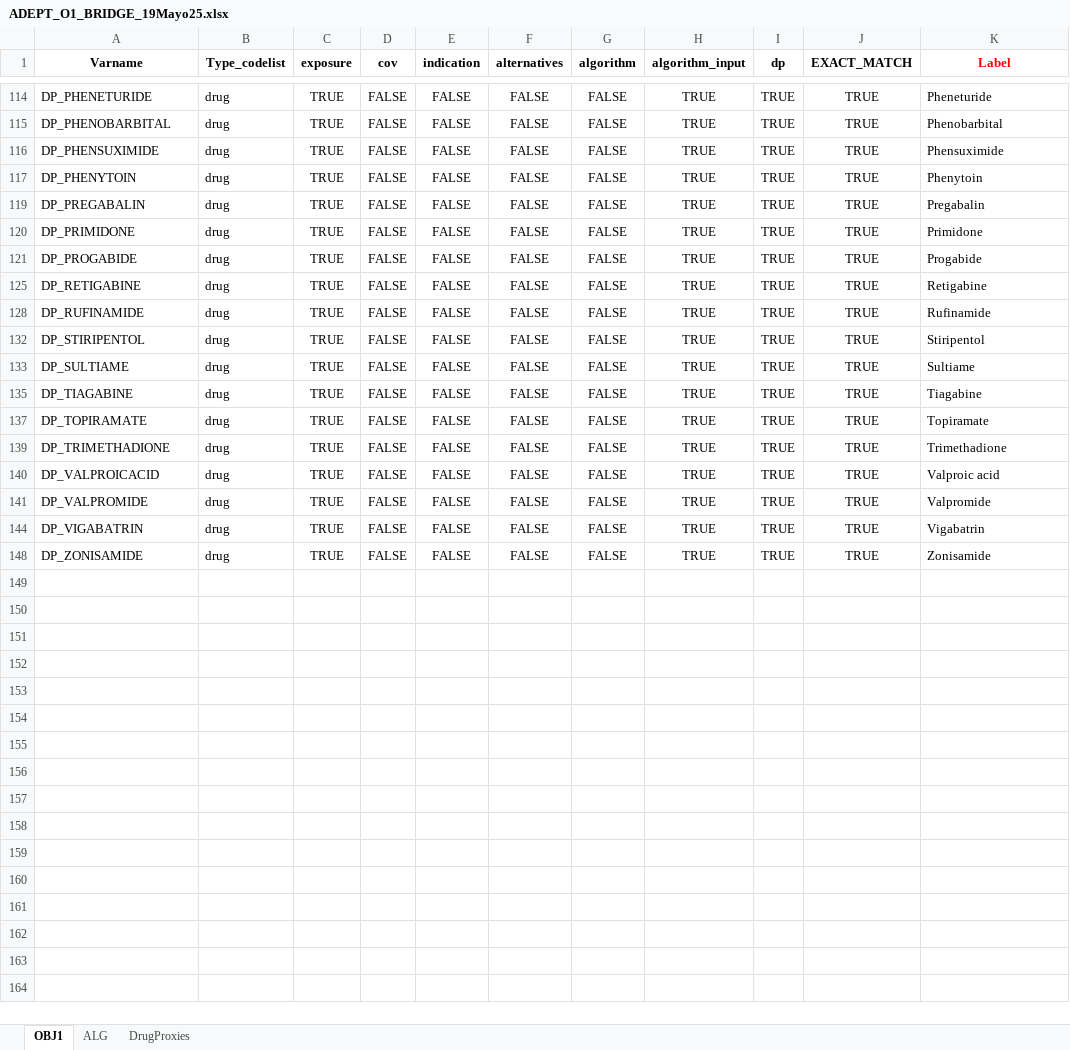
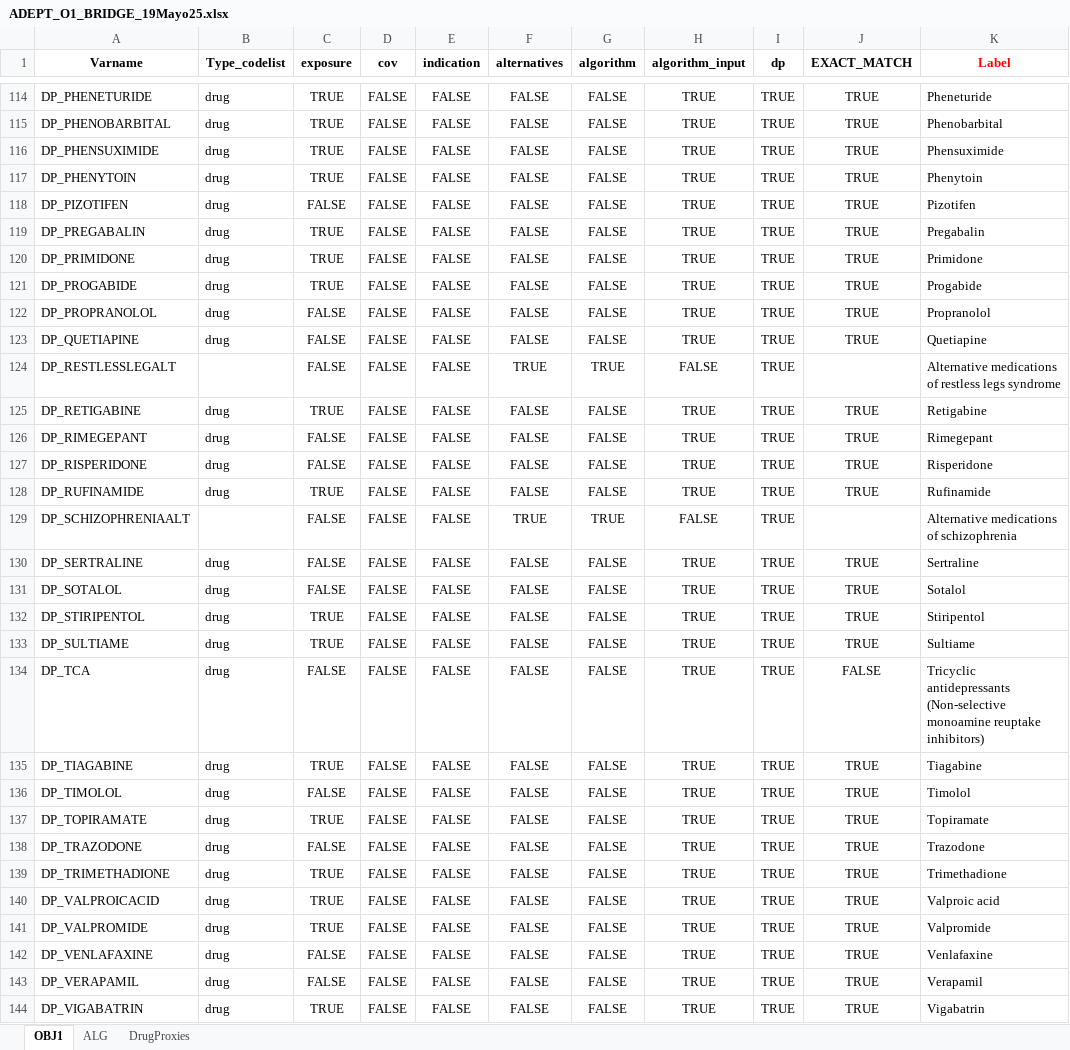
Before and after one commit to UMC-Utrecht-RWE/ADEPT_obj1, an Excel workbook: DEVELOPMENT/ADEPTOBJ1_scripts/definitions/bridge/ADEPT_O1_BRIDGE_19Mayo25.xlsx, sheet OBJ1, drawn as a sheet; only a part is shown, gaps mark what is left out; the shorter side is filled out with more unchanged rows; values as stored, in another font and other column widths than the file's, no borders; the diff covers the shown part only; the diff names each change by its address in the sheet, - before the commit and + after, or states it on an @@ line.

```diff
--- a/DEVELOPMENT/ADEPTOBJ1_scripts/definitions/bridge/ADEPT_O1_BRIDGE_19Mayo25.xlsx (sheet OBJ1)
+++ b/DEVELOPMENT/ADEPTOBJ1_scripts/definitions/bridge/ADEPT_O1_BRIDGE_19Mayo25.xlsx (sheet OBJ1)
@@ row 118 unhidden: DP_PIZOTIFEN | drug | FALSE | FALSE | FALSE | FALSE | FALSE | TRUE | TRUE | TRUE | Pizotifen @@
@@ row 122 unhidden: DP_PROPRANOLOL | drug | FALSE | FALSE | FALSE | FALSE | FALSE | TRUE | TRUE | TRUE | Propranolol @@
@@ row 123 unhidden: DP_QUETIAPINE | drug | FALSE | FALSE | FALSE | FALSE | FALSE | TRUE | TRUE | TRUE | Quetiapine @@
@@ row 124 unhidden: DP_RESTLESSLEGALT |  | FALSE | FALSE | FALSE | TRUE | TRUE | FALSE | TRUE |  | Alternative medications of restless legs syndrome @@
@@ row 126 unhidden: DP_RIMEGEPANT | drug | FALSE | FALSE | FALSE | FALSE | FALSE | TRUE | TRUE | TRUE | Rimegepant @@
@@ row 127 unhidden: DP_RISPERIDONE | drug | FALSE | FALSE | FALSE | FALSE | FALSE | TRUE | TRUE | TRUE | Risperidone @@
@@ row 129 unhidden: DP_SCHIZOPHRENIAALT |  | FALSE | FALSE | FALSE | TRUE | TRUE | FALSE | TRUE |  | Alternative medications of schizophrenia @@
@@ row 130 unhidden: DP_SERTRALINE | drug | FALSE | FALSE | FALSE | FALSE | FALSE | TRUE | TRUE | TRUE | Sertraline @@
@@ row 131 unhidden: DP_SOTALOL | drug | FALSE | FALSE | FALSE | FALSE | FALSE | TRUE | TRUE | TRUE | Sotalol @@
@@ row 134 unhidden: DP_TCA | drug | FALSE | FALSE | FALSE | FALSE | FALSE | TRUE | TRUE | FALSE | Tricyclic antidepressants (Non-selective monoamine reuptake inhibitors) @@
@@ row 136 unhidden: DP_TIMOLOL | drug | FALSE | FALSE | FALSE | FALSE | FALSE | TRUE | TRUE | TRUE | Timolol @@
@@ row 138 unhidden: DP_TRAZODONE | drug | FALSE | FALSE | FALSE | FALSE | FALSE | TRUE | TRUE | TRUE | Trazodone @@
@@ row 142 unhidden: DP_VENLAFAXINE | drug | FALSE | FALSE | FALSE | FALSE | FALSE | TRUE | TRUE | TRUE | Venlafaxine @@
@@ row 143 unhidden: DP_VERAPAMIL | drug | FALSE | FALSE | FALSE | FALSE | FALSE | TRUE | TRUE | TRUE | Verapamil @@
```
Also changed, not shown: 111 hidden or unhidden rows elsewhere in this sheet, 13 other files.
